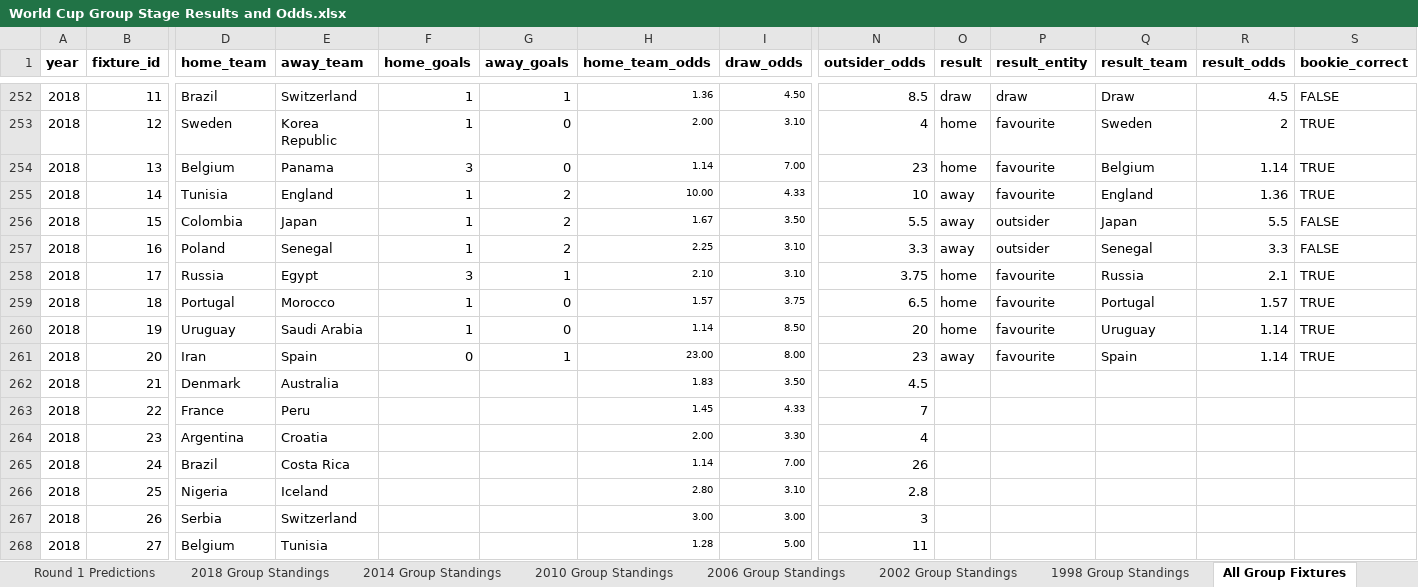
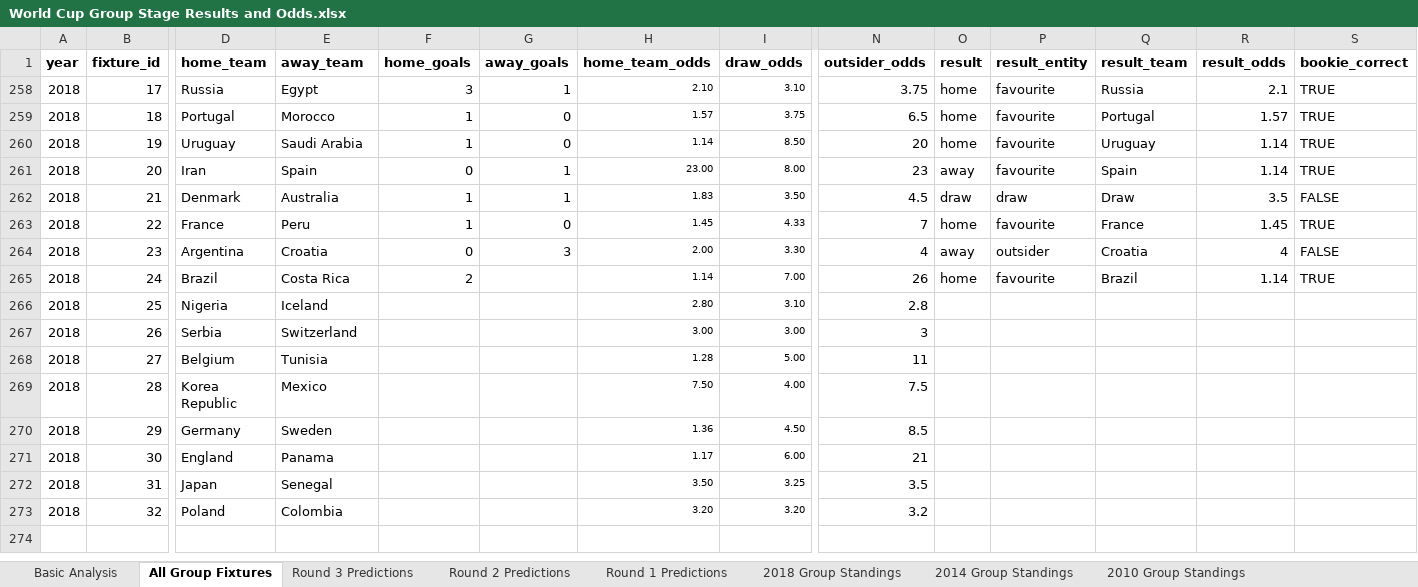
Before and after one commit to mickcarey/FifaWorldCup2018, an Excel workbook: World Cup Group Stage Results and Odds.xlsx, sheet All Group Fixtures, drawn as a sheet; only a part is shown, gaps mark what is left out; the shorter side is filled out with more unchanged rows; values as stored, in another font and other column widths than the file's, no borders; rows hold the shown columns only; the diff covers the shown part only; the diff names each change by its address in the sheet, - before the commit and + after, or states it on an @@ line.

Commit message:
Update results round 2

```diff
--- a/World Cup Group Stage Results and Odds.xlsx (sheet All Group Fixtures)
+++ b/World Cup Group Stage Results and Odds.xlsx (sheet All Group Fixtures)
@@ sheet tab order changed: Basic Analysis | All Group Fixtures | Round 3 Predictions | Round 2 Predictions | Round 1 Predictions | 2018 Group Standings | 2014 Group Standings | 2010 Group Standings @@
@@ row 252 hidden: 2018 | 11 | Brazil | Switzerland | 1 | 1 | 1.36 | 4.50 | 8.5 | draw | draw | Draw | 4.5 | FALSE @@
@@ row 253 hidden: 2018 | 12 | Sweden | Korea Republic | 1 | 0 | 2.00 | 3.10 | 4 | home | favourite | Sweden | 2 | TRUE @@
@@ row 254 hidden: 2018 | 13 | Belgium | Panama | 3 | 0 | 1.14 | 7.00 | 23 | home | favourite | Belgium | 1.14 | TRUE @@
@@ row 255 hidden: 2018 | 14 | Tunisia | England | 1 | 2 | 10.00 | 4.33 | 10 | away | favourite | England | 1.36 | TRUE @@
@@ row 256 hidden: 2018 | 15 | Colombia | Japan | 1 | 2 | 1.67 | 3.50 | 5.5 | away | outsider | Japan | 5.5 | FALSE @@
@@ row 257 hidden: 2018 | 16 | Poland | Senegal | 1 | 2 | 2.25 | 3.10 | 3.3 | away | outsider | Senegal | 3.3 | FALSE @@
-F262:F263 (home_goals): (empty)
+F262:F263 (home_goals): 1
-G262 (away_goals): (empty)
+G262 (away_goals): 1
-O262 (result): (empty)
+O262 (result): draw
-P262 (result_entity): (empty)
+P262 (result_entity): draw
-Q262 (result_team): (empty)
+Q262 (result_team): Draw
-R262 (result_odds): (empty)
+R262 (result_odds): 3.5
-S262 (bookie_correct): (empty)
+S262 (bookie_correct): FALSE
-G263 (away_goals): (empty)
+G263 (away_goals): 0
-O263 (result): (empty)
+O263 (result): home
-P263 (result_entity): (empty)
+P263 (result_entity): favourite
-Q263 (result_team): (empty)
+Q263 (result_team): France
-R263 (result_odds): (empty)
+R263 (result_odds): 1.45
-S263 (bookie_correct): (empty)
+S263 (bookie_correct): TRUE
-F264 (home_goals): (empty)
+F264 (home_goals): 0
-G264 (away_goals): (empty)
+G264 (away_goals): 3
-O264 (result): (empty)
+O264 (result): away
-P264 (result_entity): (empty)
+P264 (result_entity): outsider
-Q264 (result_team): (empty)
+Q264 (result_team): Croatia
-R264 (result_odds): (empty)
+R264 (result_odds): 4
-S264 (bookie_correct): (empty)
+S264 (bookie_correct): FALSE
-F265 (home_goals): (empty)
+F265 (home_goals): 2
-O265 (result): (empty)
+O265 (result): home
-P265 (result_entity): (empty)
+P265 (result_entity): favourite
-Q265 (result_team): (empty)
+Q265 (result_team): Brazil
-R265 (result_odds): (empty)
+R265 (result_odds): 1.14
-S265 (bookie_correct): (empty)
+S265 (bookie_correct): TRUE
```
Also changed, not shown: 10 hidden or unhidden rows elsewhere in this sheet, sheet Round 2 Predictions, sheet Round 3 Predictions, sheet 2018 Group Standings, sheet Basic Analysis, formulas that keep their value, hidden cells.
